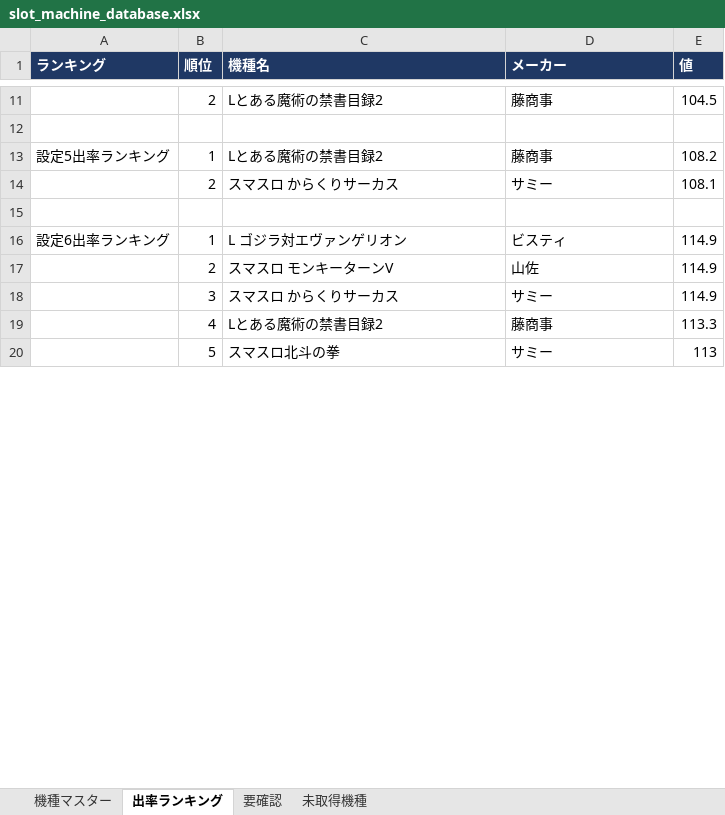
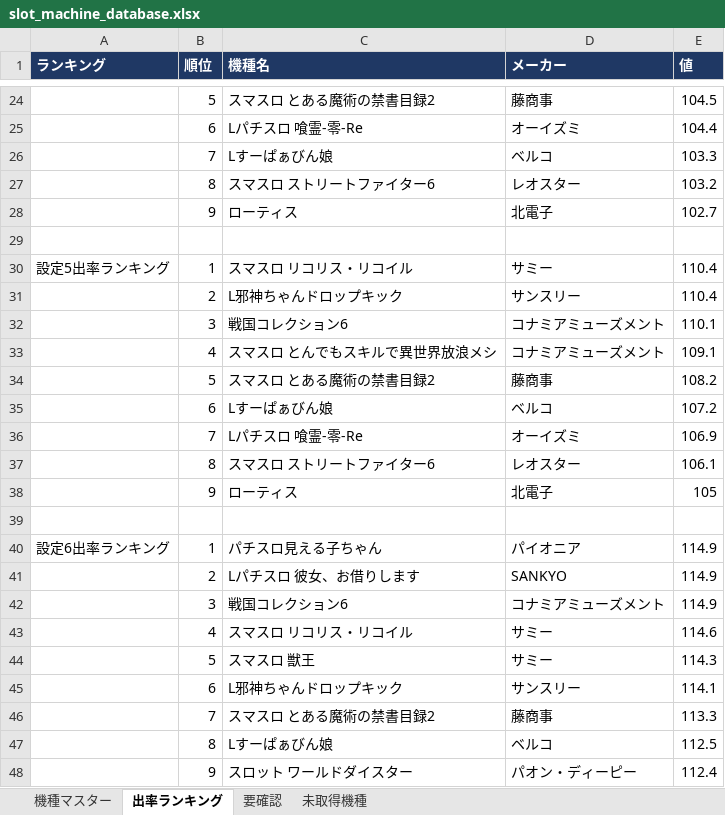
Before and after one commit to housesouth205-stack/tencho-dashboard, an Excel workbook: pachislot-db/output/slot_machine_database.xlsx, sheet 出率ランキング, drawn as a sheet; only a part is shown, gaps mark what is left out; values as stored, in another font and other column widths than the file's, no borders; removed rows and columns are numbered as before the commit, all else as after; the diff covers the shown part only; the diff names each change by its address in the sheet, - before the commit and + after, or states it on an @@ line.

```diff
--- a/pachislot-db/output/slot_machine_database.xlsx (sheet 出率ランキング)
+++ b/pachislot-db/output/slot_machine_database.xlsx (sheet 出率ランキング)
-B24 (順位): 2
+B24 (順位): 5
-C24 (機種名): Lとある魔術の禁書目録2
+C24 (機種名): スマスロ とある魔術の禁書目録2
+row 25:  | 6 | Lパチスロ 喰霊-零-Re | オーイズミ | 104.4
+row 26:  | 7 | Lすーぱぁびん娘 | ベルコ | 103.3
+row 27:  | 8 | スマスロ ストリートファイター6 | レオスター | 103.2
+row 28:  | 9 | ローティス | 北電子 | 102.7
-C30 (機種名): Lとある魔術の禁書目録2
+C30 (機種名): スマスロ リコリス・リコイル
-D30 (メーカー): 藤商事
+D30 (メーカー): サミー
-E30 (値): 108.2
+E30 (値): 110.4
-row 14:  | 2 | スマスロ からくりサーカス | サミー | 108.1
+row 31:  | 2 | L邪神ちゃんドロップキック | サンスリー | 110.4
+row 32:  | 3 | 戦国コレクション6 | コナミアミューズメント | 110.1
+row 33:  | 4 | スマスロ とんでもスキルで異世界放浪メシ | コナミアミューズメント | 109.1
+row 34:  | 5 | スマスロ とある魔術の禁書目録2 | 藤商事 | 108.2
+row 35:  | 6 | Lすーぱぁびん娘 | ベルコ | 107.2
+row 36:  | 7 | Lパチスロ 喰霊-零-Re | オーイズミ | 106.9
+row 37:  | 8 | スマスロ ストリートファイター6 | レオスター | 106.1
+row 38:  | 9 | ローティス | 北電子 | 105
-C40 (機種名): L ゴジラ対エヴァンゲリオン
+C40 (機種名): パチスロ見える子ちゃん
-D40 (メーカー): ビスティ
+D40 (メーカー): パイオニア
-C41 (機種名): スマスロ モンキーターンV
+C41 (機種名): Lパチスロ 彼女、お借りします
-D41 (メーカー): 山佐
+D41 (メーカー): SANKYO
-C42 (機種名): スマスロ からくりサーカス
+C42 (機種名): 戦国コレクション6
-D42 (メーカー): サミー
+D42 (メーカー): コナミアミューズメント
+row 43:  | 4 | スマスロ リコリス・リコイル | サミー | 114.6
+row 44:  | 5 | スマスロ 獣王 | サミー | 114.3
+row 45:  | 6 | L邪神ちゃんドロップキック | サンスリー | 114.1
-B46 (順位): 4
+B46 (順位): 7
-C46 (機種名): Lとある魔術の禁書目録2
+C46 (機種名): スマスロ とある魔術の禁書目録2
-row 20:  | 5 | スマスロ北斗の拳 | サミー | 113
+row 47:  | 8 | Lすーぱぁびん娘 | ベルコ | 112.5
+row 48:  | 9 | スロット ワールドダイスター | パオン・ディーピー | 112.4
```
Also changed, not shown: 38 added rows, 10 removed rows and 21 edited cells elsewhere in this sheet, sheet 機種マスター, sheet 要確認, sheet 未取得機種, 4 other files.
